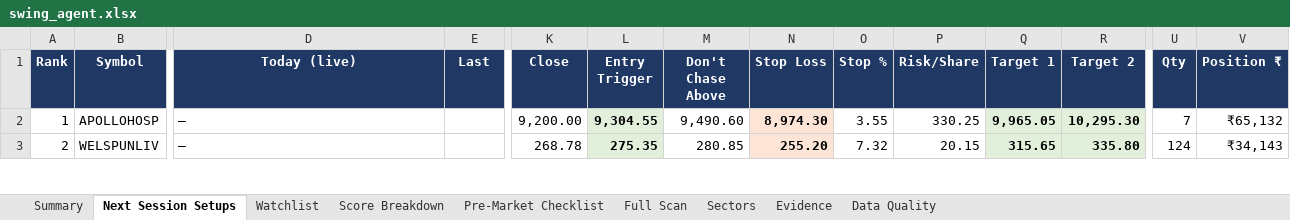
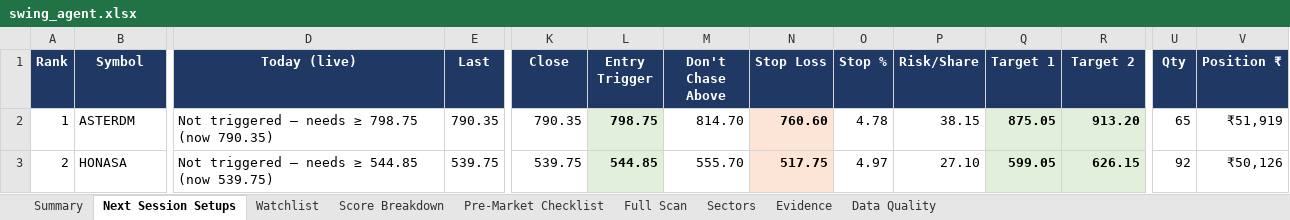
Before and after one commit to KGR1516/Srikanth-swing-trade-agent-fullnse-, an Excel workbook: data/output/swing_agent.xlsx, sheet Next Session Setups, drawn as a sheet; only a part is shown, gaps mark what is left out; values as stored, in another font and other column widths than the file's, no borders; conditional formats not drawn; the diff covers the shown part only; the diff names each change by its address in the sheet, - before the commit and + after, or states it on an @@ line.

```diff
--- a/data/output/swing_agent.xlsx (sheet Next Session Setups)
+++ b/data/output/swing_agent.xlsx (sheet Next Session Setups)
-B2 (Symbol): APOLLOHOSP
+B2 (Symbol): ASTERDM
-D2 (Today (live)): —
+D2 (Today (live)): Not triggered — needs ≥ 798.75 (now 790.35)
-E2 (Last): (empty)
+E2 (Last): 790.35
-K2 (Close): 9,200.00
+K2 (Close): 790.35
-L2 (Entry Trigger): 9,304.55
+L2 (Entry Trigger): 798.75
-M2 (Don't Chase Above): 9,490.60
+M2 (Don't Chase Above): 814.70
-N2 (Stop Loss): 8,974.30
+N2 (Stop Loss): 760.60
-O2 (Stop %): 3.55
+O2 (Stop %): 4.78
-P2 (Risk/Share): 330.25
+P2 (Risk/Share): 38.15
-Q2 (Target 1): 9,965.05
+Q2 (Target 1): 875.05
-R2 (Target 2): 10,295.30
+R2 (Target 2): 913.20
-U2 (Qty): 7
+U2 (Qty): 65
-V2 (Position ₹): ₹65,132
+V2 (Position ₹): ₹51,919
-B3 (Symbol): WELSPUNLIV
+B3 (Symbol): HONASA
-D3 (Today (live)): —
+D3 (Today (live)): Not triggered — needs ≥ 544.85 (now 539.75)
-E3 (Last): (empty)
+E3 (Last): 539.75
-K3 (Close): 268.78
+K3 (Close): 539.75
-L3 (Entry Trigger): 275.35
+L3 (Entry Trigger): 544.85
-M3 (Don't Chase Above): 280.85
+M3 (Don't Chase Above): 555.70
-N3 (Stop Loss): 255.20
+N3 (Stop Loss): 517.75
-O3 (Stop %): 7.32
+O3 (Stop %): 4.97
-P3 (Risk/Share): 20.15
+P3 (Risk/Share): 27.10
-Q3 (Target 1): 315.65
+Q3 (Target 1): 599.05
-R3 (Target 2): 335.80
+R3 (Target 2): 626.15
-U3 (Qty): 124
+U3 (Qty): 92
-V3 (Position ₹): ₹34,143
+V3 (Position ₹): ₹50,126
```
Also changed, not shown: 104 edited cells and cell formats elsewhere in this sheet, sheet Full Scan, sheet Evidence, sheet Data Quality, sheet Score Breakdown, sheet Watchlist, sheet Sectors, 2 more sheets, 4 other files.
